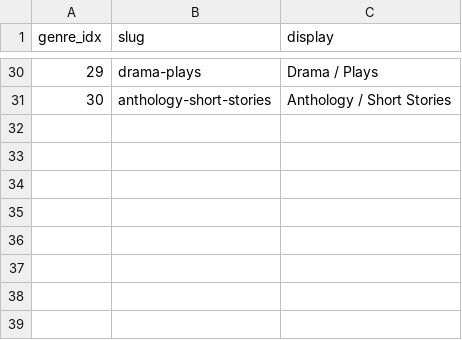
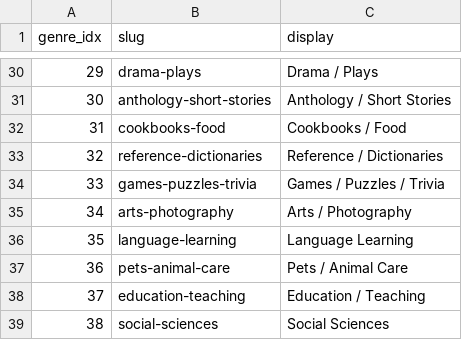
Before and after one commit to simon-bouchard/book-recommendation-platform, a CSV file: ontology/genres_v1.csv, drawn as a sheet; only a part is shown, gaps mark what is left out; the diff names each change by its address in the sheet, - before the commit and + after, or states it on an @@ line.

Commit message:
add missing genres and tighten prompt

```diff
--- a/ontology/genres_v1.csv
+++ b/ontology/genres_v1.csv
+row 32: 31 | cookbooks-food | Cookbooks / Food
+row 33: 32 | reference-dictionaries | Reference / Dictionaries
+row 34: 33 | games-puzzles-trivia | Games / Puzzles / Trivia
+row 35: 34 | arts-photography | Arts / Photography
+row 36: 35 | language-learning | Language Learning
+row 37: 36 | pets-animal-care | Pets / Animal Care
+row 38: 37 | education-teaching | Education / Teaching
+row 39: 38 | social-sciences | Social Sciences
```
Also changed, not shown: 2 other files.
